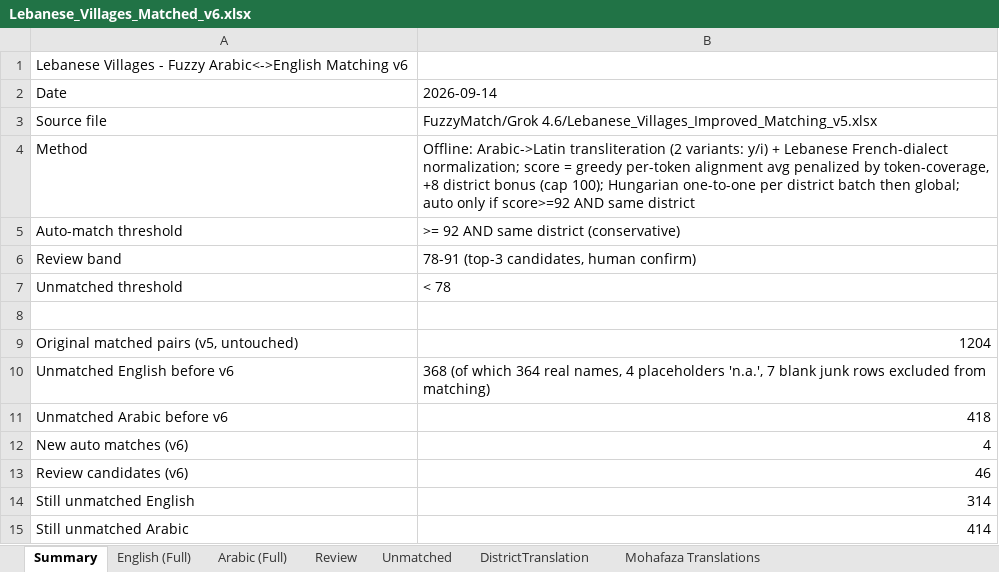
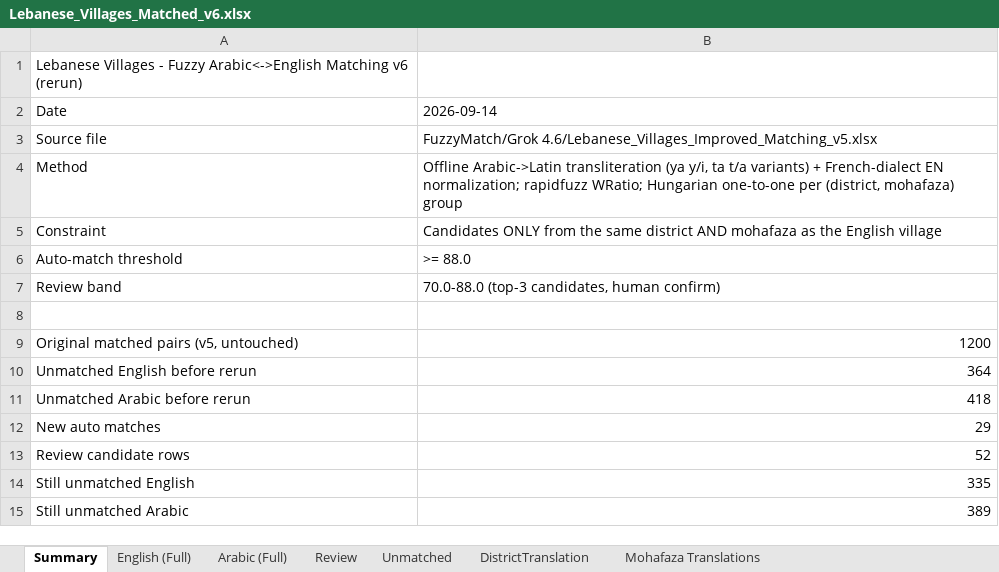
Before and after one commit to EbrahimKaram/Lebanese-Villages-List, an Excel workbook: FuzzyMatch/Lebanese_Villages_Matched_v6.xlsx, sheet Summary, drawn as a sheet; values as stored, in another font and other column widths than the file's, no borders; removed rows and columns are numbered as before the commit, all else as after; the diff names each change by its address in the sheet, - before the commit and + after, or states it on an @@ line.

Commit message:
Rerun v6: candidates constrained to same district+mohafaza

```diff
--- a/FuzzyMatch/Lebanese_Villages_Matched_v6.xlsx (sheet Summary)
+++ b/FuzzyMatch/Lebanese_Villages_Matched_v6.xlsx (sheet Summary)
-A1: …Matching v6
+A1: …Matching v6 (rerun)
-B4: Offline: Arabic->Latin transliteration (2 variants: y/i) + Lebanese French-dialect normalization; score = greedy per-token alignment avg penalized by token-coverage, +8 district bonus (cap 100); Hungarian one-to-one per district batch then global; auto only if score>=92 AND same district
+B4: Offline Arabic->Latin transliteration (ya y/i, ta t/a variants) + French-dialect EN normalization; rapidfuzz WRatio; Hungarian one-to-one per (district, mohafaza) group
+row 5: Constraint | Candidates ONLY from the same district AND mohafaza as the English village
-B6: >= 92 AND same district (conservative)
+B6: >= 88.0
-B7: 78-91 (top-3 candidates, human confirm)
+B7: 70.0-88.0 (top-3 candidates, human confirm)
-row 7: Unmatched threshold | < 78
-B9: 1204
+B9: 1200
-row 10: Unmatched English before v6 | 368 (of which 364 real names, 4 placeholders 'n.a.', 7 blank junk rows excluded from matching)
+row 10: Unmatched English before rerun | 364
-A11: Unmatched Arabic before v6
+A11: Unmatched Arabic before rerun
-row 12: New auto matches (v6) | 4
-row 13: Review candidates (v6) | 46
+row 12: New auto matches | 29
+row 13: Review candidate rows | 52
-B14: 314
+B14: 335
-B15: 414
+B15: 389
```
Also changed, not shown: sheet English (Full), sheet Review, sheet Unmatched, sheet Arabic (Full).
